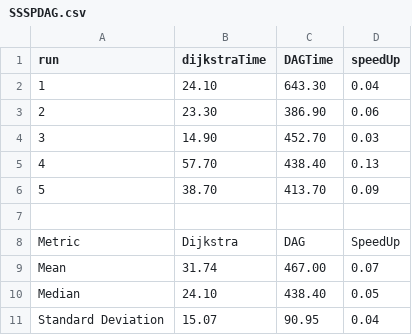
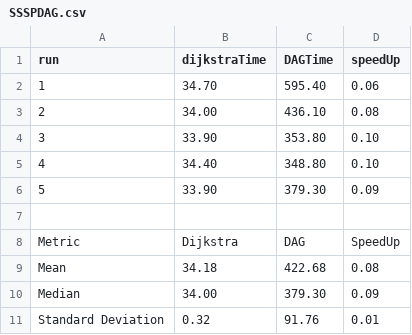
Before and after one commit to Saker55/Graphs-Algorithms, a CSV file: results/SSSPDAG.csv, drawn as a sheet.

```diff
--- a/results/SSSPDAG.csv
+++ b/results/SSSPDAG.csv
@@ -1,11 +1,11 @@
 run,dijkstraTime,DAGTime,speedUp
-1,24.10,643.30,0.04
-2,23.30,386.90,0.06
-3,14.90,452.70,0.03
-4,57.70,438.40,0.13
-5,38.70,413.70,0.09
+1,34.70,595.40,0.06
+2,34.00,436.10,0.08
+3,33.90,353.80,0.10
+4,34.40,348.80,0.10
+5,33.90,379.30,0.09
 
 Metric,Dijkstra,DAG,SpeedUp
-Mean,31.74,467.00,0.07
-Median,24.10,438.40,0.05
-Standard Deviation,15.07,90.95,0.04
+Mean,34.18,422.68,0.08
+Median,34.00,379.30,0.09
+Standard Deviation,0.32,91.76,0.01
```
Also changed, not shown: results/mstCOMPLETE.csv, results/mstDENSE.csv, 5 other files.
